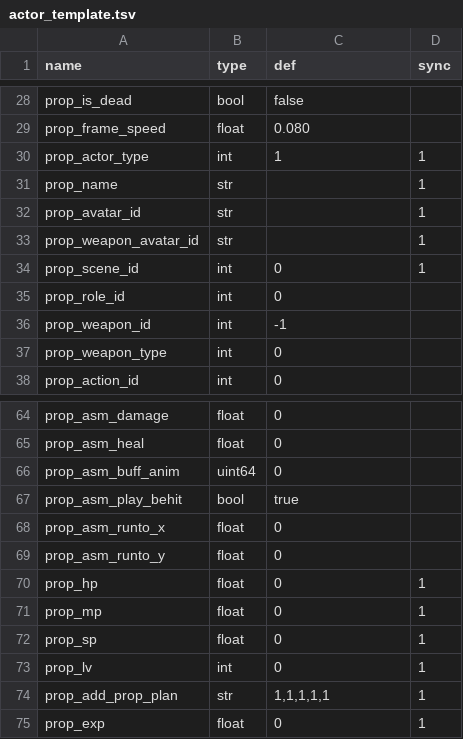
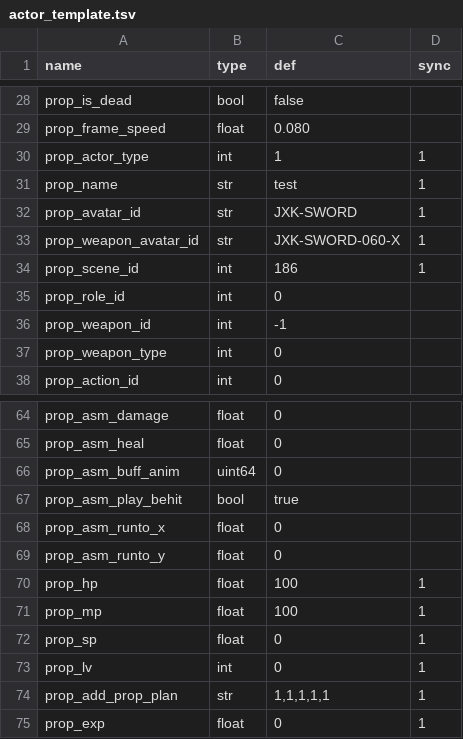
Before and after one commit to 752000niuniu/CXEngine, a TSV file: res/tables/actor_template.tsv, drawn as a sheet; only a part is shown, gaps mark what is left out.

```diff
--- a/res/tables/actor_template.tsv
+++ b/res/tables/actor_template.tsv
@@ -30,6 +30,6 @@ prop_frame_speed	float	0.080
 prop_actor_type	int	1	1
-prop_name	str		1
-prop_avatar_id	str		1
-prop_weapon_avatar_id	str		1
-prop_scene_id	int	0	1
+prop_name	str	test	1
+prop_avatar_id	str	JXK-SWORD	1
+prop_weapon_avatar_id	str	JXK-SWORD-060-X	1
+prop_scene_id	int	186	1
 prop_role_id	int	0	
@@ -69,4 +69,4 @@ prop_asm_runto_x	float	0
 prop_asm_runto_y	float	0	
-prop_hp	float	0	1
-prop_mp	float	0	1
+prop_hp	float	100	1
+prop_mp	float	100	1
 prop_sp	float	0	1
```
Also changed, not shown: 19 other files.
